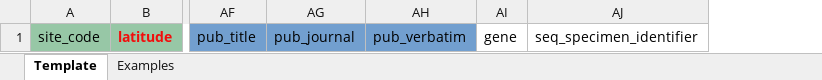
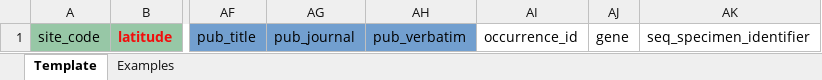
Before and after one commit to Biodiversa-DarCo/data-integration, an Excel workbook: template/public/template.xlsx, sheet Template, drawn as a sheet; only a part is shown, gaps mark what is left out; values as stored, in another font and other column widths than the file's, no borders; the diff names each change by its address in the sheet, - before the commit and + after, or states it on an @@ line.

Commit message:
feat: add some examples to import template

```diff
--- a/template/public/template.xlsx (sheet Template)
+++ b/template/public/template.xlsx (sheet Template)
+column AI, row 1: occurrence_id
```
Also changed, not shown: sheet Examples, 3 other files.
